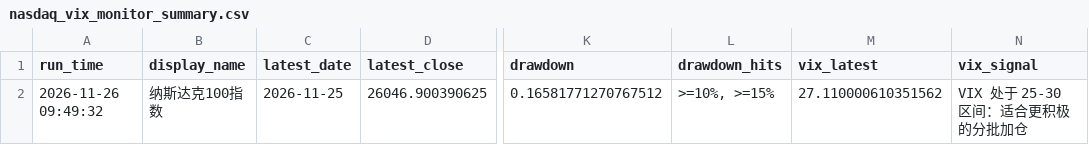
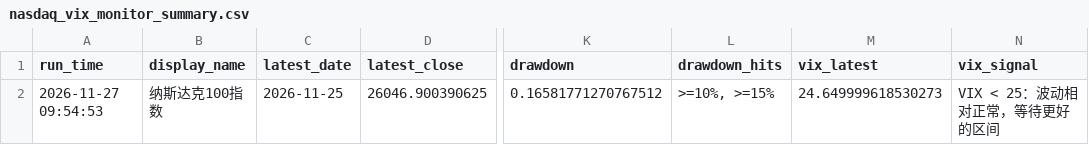
Before and after one commit to Sara4403/nasdaq_vix_daily_monitor, a CSV file: nasdaq_vix_monitor_summary.csv, drawn as a sheet; only a part is shown, gaps mark what is left out; the diff names each change by its address in the sheet, - before the commit and + after, or states it on an @@ line.

```diff
--- a/nasdaq_vix_monitor_summary.csv
+++ b/nasdaq_vix_monitor_summary.csv
-A2 (run_time): 2026-11-26 09:49:32
+A2 (run_time): 2026-11-27 09:54:53
-M2 (vix_latest): 27.110000610351562
+M2 (vix_latest): 24.649999618530273
-N2 (vix_signal): VIX 处于 25-30 区间：适合更积极的分批加仓
+N2 (vix_signal): VIX < 25：波动相对正常，等待更好的区间
```
Also changed, not shown: nasdaq_vix_daily_data.csv, 1 other file.
